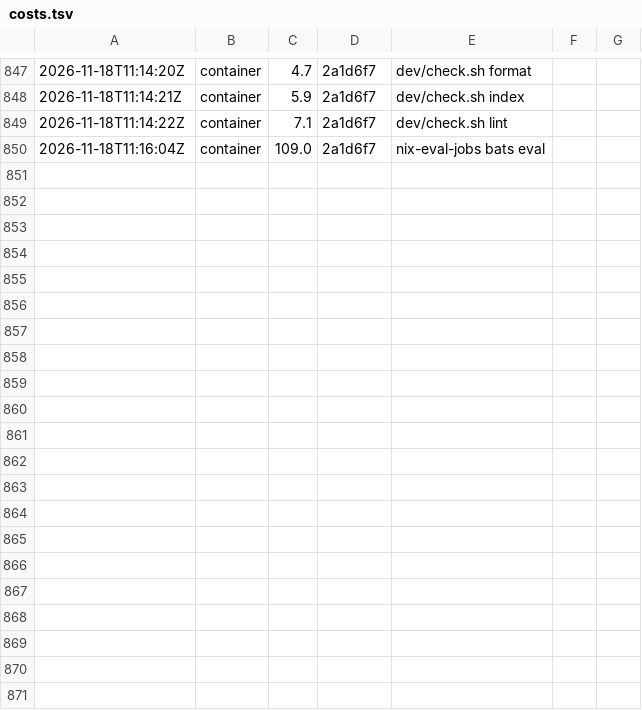
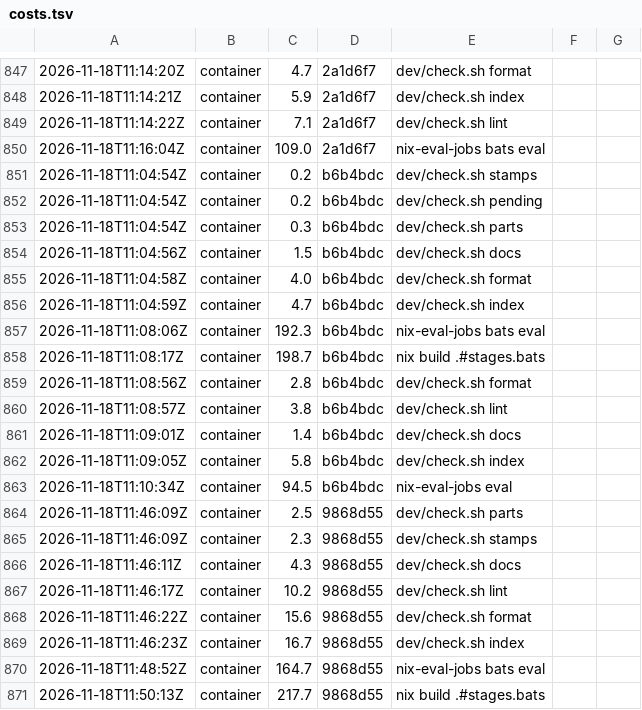
Before and after one commit to Kompismoln/o11n, a TSV file: dev/costs.tsv, drawn as a sheet; only a part is shown, gaps mark what is left out.

```diff
--- a/dev/costs.tsv
+++ b/dev/costs.tsv
@@ -850 +850,22 @@
 2026-11-18T11:16:04Z	container	109.0	2a1d6f7	nix-eval-jobs bats eval
+2026-11-18T11:04:54Z	container	0.2	b6b4bdc	dev/check.sh stamps
+2026-11-18T11:04:54Z	container	0.2	b6b4bdc	dev/check.sh pending
+2026-11-18T11:04:54Z	container	0.3	b6b4bdc	dev/check.sh parts
+2026-11-18T11:04:56Z	container	1.5	b6b4bdc	dev/check.sh docs
+2026-11-18T11:04:58Z	container	4.0	b6b4bdc	dev/check.sh format
+2026-11-18T11:04:59Z	container	4.7	b6b4bdc	dev/check.sh index
+2026-11-18T11:08:06Z	container	192.3	b6b4bdc	nix-eval-jobs bats eval
+2026-11-18T11:08:17Z	container	198.7	b6b4bdc	nix build .#stages.bats
+2026-11-18T11:08:56Z	container	2.8	b6b4bdc	dev/check.sh format
+2026-11-18T11:08:57Z	container	3.8	b6b4bdc	dev/check.sh lint
+2026-11-18T11:09:01Z	container	1.4	b6b4bdc	dev/check.sh docs
+2026-11-18T11:09:05Z	container	5.8	b6b4bdc	dev/check.sh index
+2026-11-18T11:10:34Z	container	94.5	b6b4bdc	nix-eval-jobs eval
+2026-11-18T11:46:09Z	container	2.5	9868d55	dev/check.sh parts
+2026-11-18T11:46:09Z	container	2.3	9868d55	dev/check.sh stamps
+2026-11-18T11:46:11Z	container	4.3	9868d55	dev/check.sh docs
+2026-11-18T11:46:17Z	container	10.2	9868d55	dev/check.sh lint
+2026-11-18T11:46:22Z	container	15.6	9868d55	dev/check.sh format
+2026-11-18T11:46:23Z	container	16.7	9868d55	dev/check.sh index
+2026-11-18T11:48:52Z	container	164.7	9868d55	nix-eval-jobs bats eval
+2026-11-18T11:50:13Z	container	217.7	9868d55	nix build .#stages.bats
```
Also changed, not shown: 10 other files.
